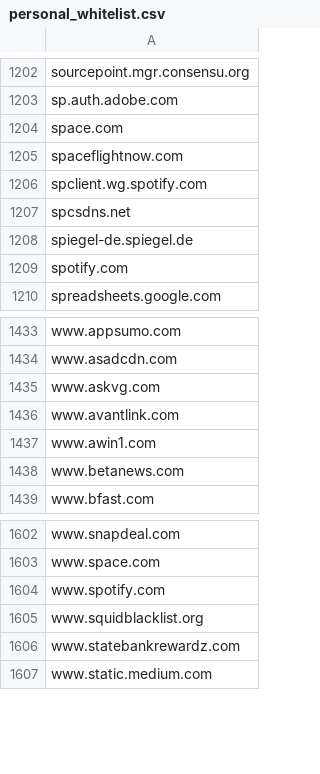
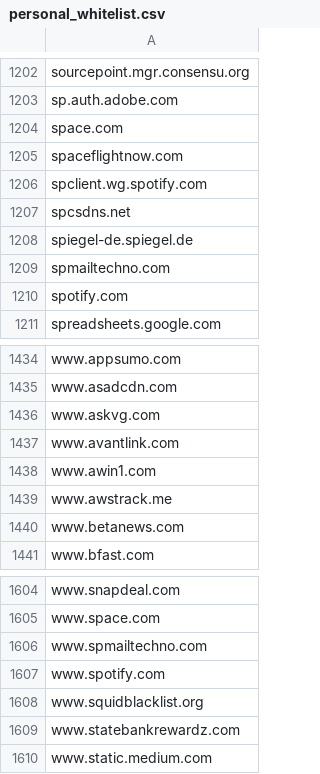
Before and after one commit to aidriven/adwhitelist, a CSV file: personal_whitelist.csv, drawn as a sheet; only a part is shown, gaps mark what is left out.

Commit message:
Add files via upload

```diff
--- a/personal_whitelist.csv
+++ b/personal_whitelist.csv
@@ -1208,2 +1208,3 @@ spcsdns.net
 spiegel-de.spiegel.de
+spmailtechno.com
 spotify.com
@@ -1437,2 +1438,3 @@ www.avantlink.com
 www.awin1.com
+www.awstrack.me
 www.betanews.com
@@ -1603,2 +1605,3 @@ www.snapdeal.com
 www.space.com
+www.spmailtechno.com
 www.spotify.com
```
